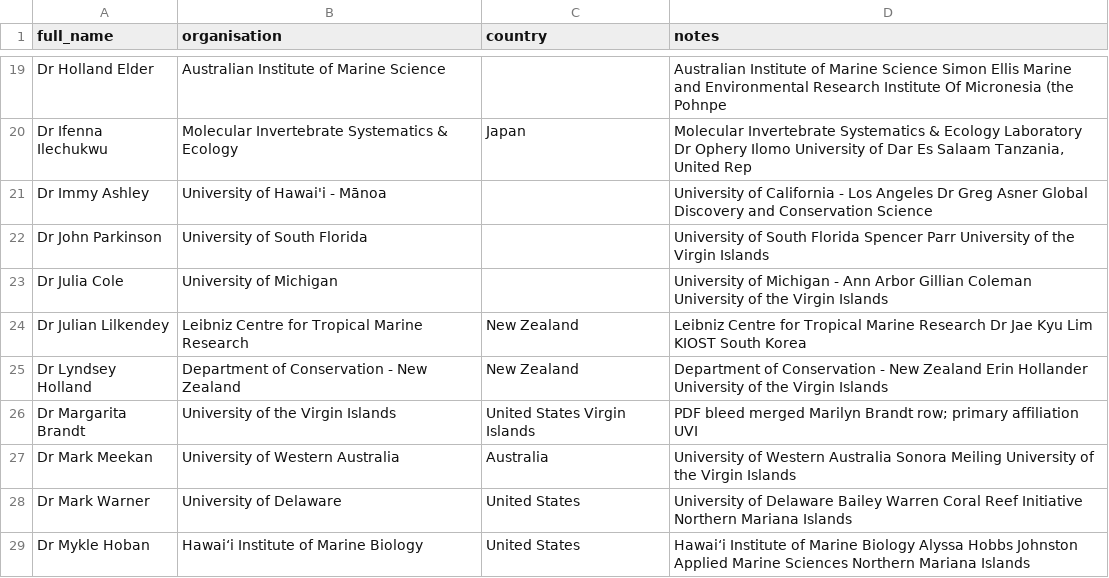
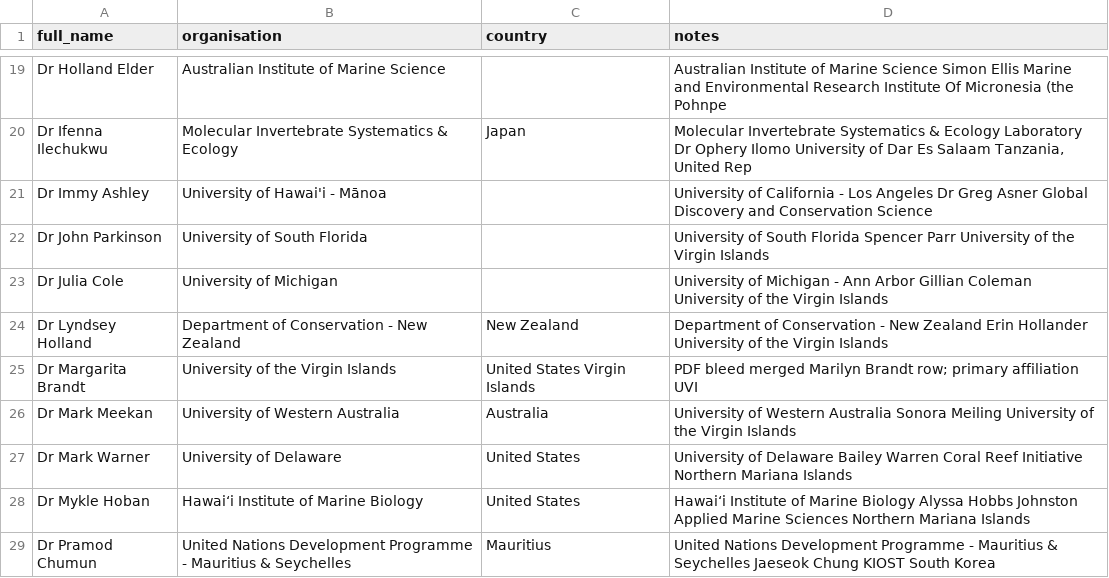
Before and after one commit to orlando-code/explore-icrs-2026, a CSV file: data/overrides/delegate_organisation_overrides.csv, drawn as a sheet; only a part is shown, gaps mark what is left out; the shorter side is filled out with more unchanged rows; the diff names each change by its address in the sheet, - before the commit and + after, or states it on an @@ line.

```diff
--- a/data/overrides/delegate_organisation_overrides.csv
+++ b/data/overrides/delegate_organisation_overrides.csv
-row 24: Dr Julian Lilkendey | Leibniz Centre for Tropical Marine Research | New Zealand | Leibniz Centre for Tropical Marine Research Dr Jae Kyu Lim KIOST South Korea
```
Also changed, not shown: data/registry/person_name_aliases.csv, data/registry/person_registry.csv, 11 other files.
